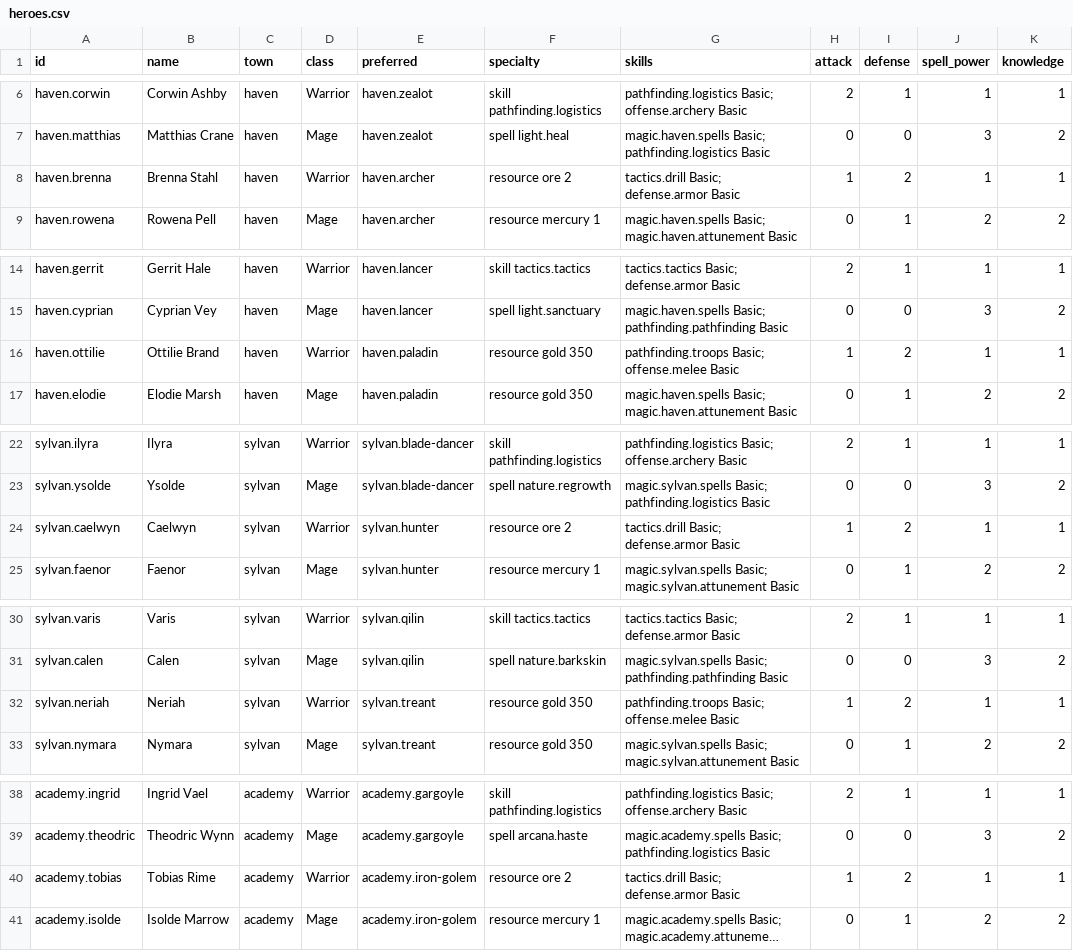
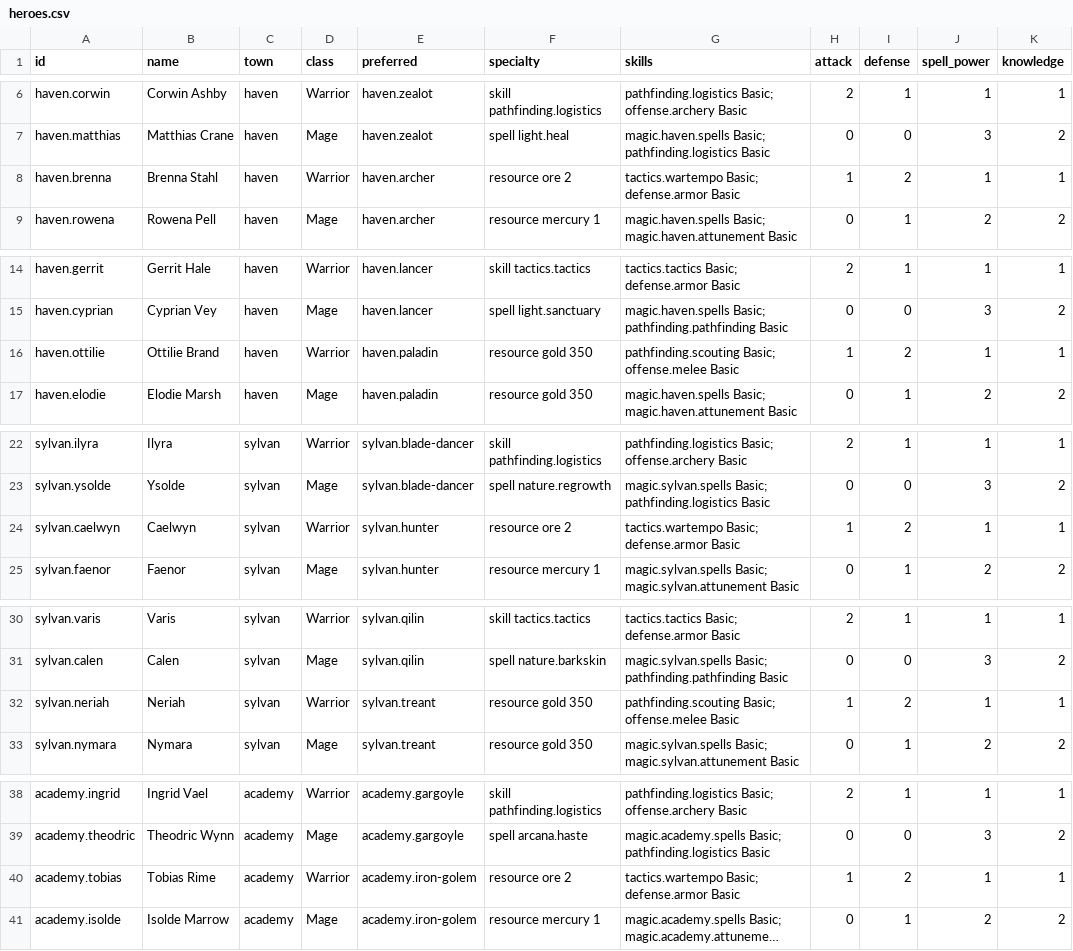
Before and after one commit to ars-Diaboli/eternal-wars-game, a CSV file: src/Core/data/heroes.csv, drawn as a sheet; only a part is shown, gaps mark what is left out; long unchanged cells end in …; the diff covers the shown part only; the diff names each change by its address in the sheet, - before the commit and + after, or states it on an @@ line.

```diff
--- a/src/Core/data/heroes.csv
+++ b/src/Core/data/heroes.csv
-G8 (skills): tactics.drill Basic; defense.armor Basic
+G8 (skills): tactics.wartempo Basic; defense.armor Basic
-G16 (skills): pathfinding.troops Basic; offense.melee…
+G16 (skills): pathfinding.scouting Basic; offense.melee…
-G24 (skills): tactics.drill Basic; defense.armor Basic
+G24 (skills): tactics.wartempo Basic; defense.armor Basic
-G32 (skills): pathfinding.troops Basic; offense.melee…
+G32 (skills): pathfinding.scouting Basic; offense.melee…
-G40 (skills): tactics.drill Basic; defense.armor Basic
+G40 (skills): tactics.wartempo Basic; defense.armor Basic
```
Also changed, not shown: 31 edited cells elsewhere in this file, src/Core/data/buildings.csv, 25 other files.
